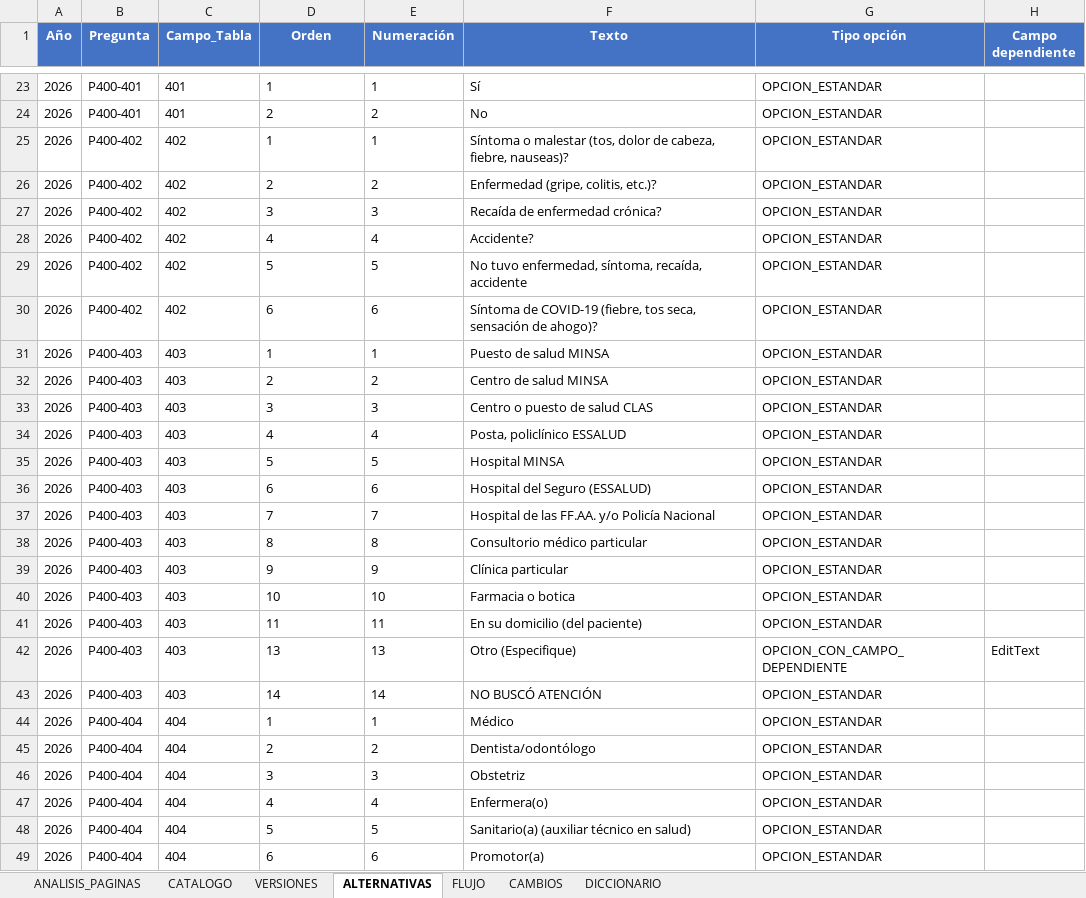
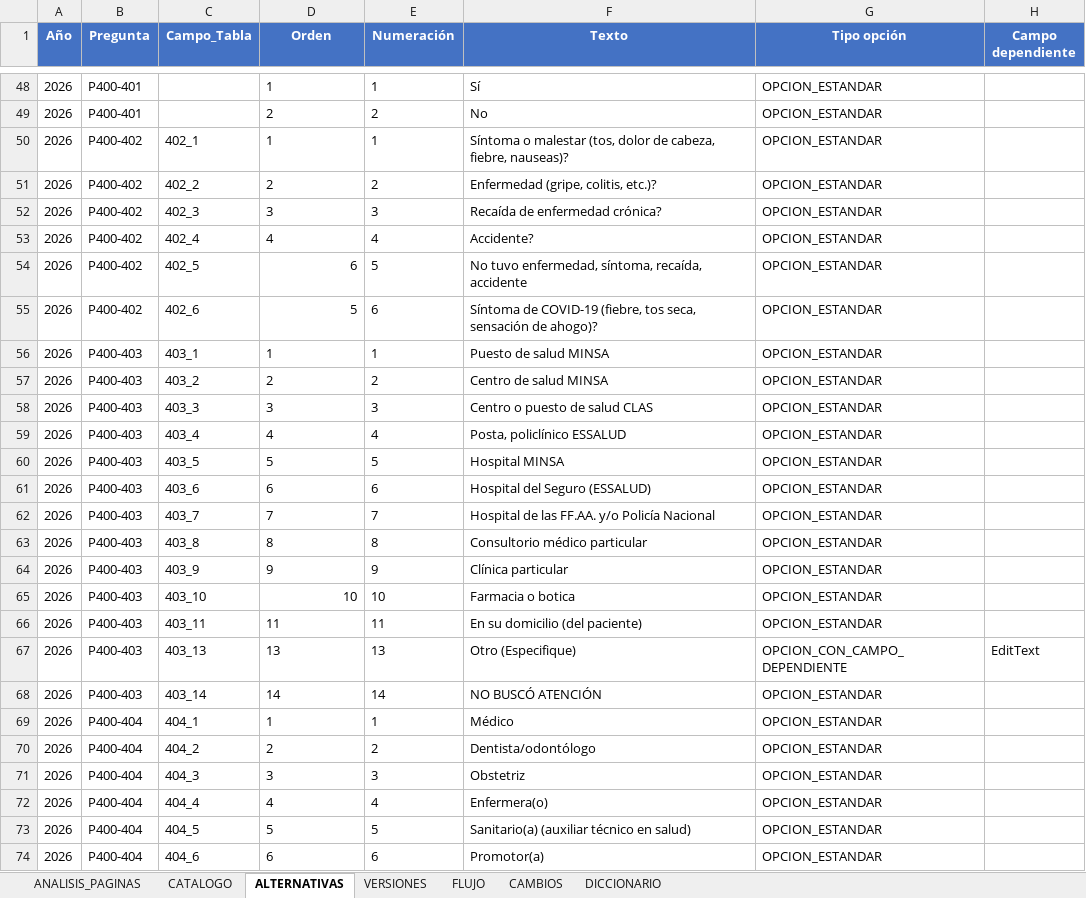
Before and after one commit to jucela/SurveyDocumentation, an Excel workbook: ExtraerPreguntasPDF/CAP400_2026.xlsx, sheet ALTERNATIVAS, drawn as a sheet; only a part is shown, gaps mark what is left out; values as stored, in another font and other column widths than the file's, no borders; addresses are those after the commit; the diff covers the shown part only; the diff names each change by its address in the sheet, - before the commit and + after, or states it on an @@ line.

```diff
--- a/ExtraerPreguntasPDF/CAP400_2026.xlsx (sheet ALTERNATIVAS)
+++ b/ExtraerPreguntasPDF/CAP400_2026.xlsx (sheet ALTERNATIVAS)
@@ sheet tab order changed: ANALISIS_PAGINAS | CATALOGO | ALTERNATIVAS | VERSIONES | FLUJO | CAMBIOS | DICCIONARIO @@
-C48:C49 (Campo_Tabla): 401
+C48:C49 (Campo_Tabla): (empty)
-C50 (Campo_Tabla): 402
+C50 (Campo_Tabla): 402_1
-C51 (Campo_Tabla): 402
+C51 (Campo_Tabla): 402_2
-C52 (Campo_Tabla): 402
+C52 (Campo_Tabla): 402_3
-C53 (Campo_Tabla): 402
+C53 (Campo_Tabla): 402_4
-C54 (Campo_Tabla): 402
+C54 (Campo_Tabla): 402_5
-D54 (Orden): 5
+D54 (Orden): 6
-C55 (Campo_Tabla): 402
+C55 (Campo_Tabla): 402_6
-D55 (Orden): 6
+D55 (Orden): 5
-C56 (Campo_Tabla): 403
+C56 (Campo_Tabla): 403_1
-C57 (Campo_Tabla): 403
+C57 (Campo_Tabla): 403_2
-C58 (Campo_Tabla): 403
+C58 (Campo_Tabla): 403_3
-C59 (Campo_Tabla): 403
+C59 (Campo_Tabla): 403_4
-C60 (Campo_Tabla): 403
+C60 (Campo_Tabla): 403_5
-C61 (Campo_Tabla): 403
+C61 (Campo_Tabla): 403_6
-C62 (Campo_Tabla): 403
+C62 (Campo_Tabla): 403_7
-C63 (Campo_Tabla): 403
+C63 (Campo_Tabla): 403_8
-C64 (Campo_Tabla): 403
+C64 (Campo_Tabla): 403_9
-C65 (Campo_Tabla): 403
+C65 (Campo_Tabla): 403_10
-D65 alignment: left
+D65 alignment: right
-C66 (Campo_Tabla): 403
+C66 (Campo_Tabla): 403_11
-C67 (Campo_Tabla): 403
+C67 (Campo_Tabla): 403_13
-C68 (Campo_Tabla): 403
+C68 (Campo_Tabla): 403_14
-C69 (Campo_Tabla): 404
+C69 (Campo_Tabla): 404_1
-C70 (Campo_Tabla): 404
+C70 (Campo_Tabla): 404_2
-C71 (Campo_Tabla): 404
+C71 (Campo_Tabla): 404_3
-C72 (Campo_Tabla): 404
+C72 (Campo_Tabla): 404_4
-C73 (Campo_Tabla): 404
+C73 (Campo_Tabla): 404_5
-C74 (Campo_Tabla): 404
+C74 (Campo_Tabla): 404_6
```
Also changed, not shown: 34 added rows and 41 edited cells elsewhere in this sheet, sheet CATALOGO.
